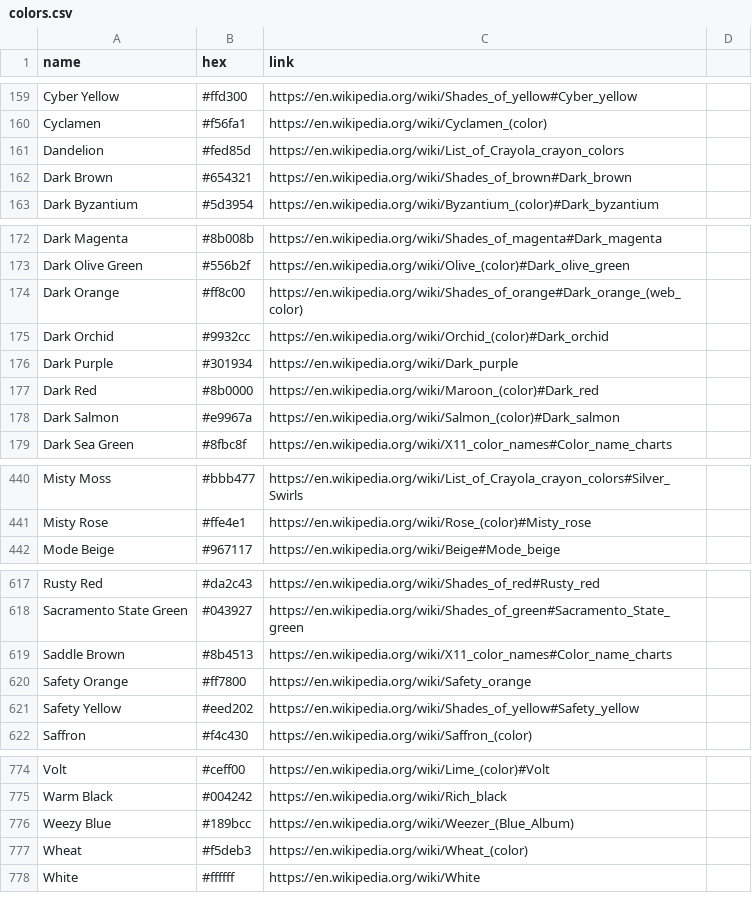
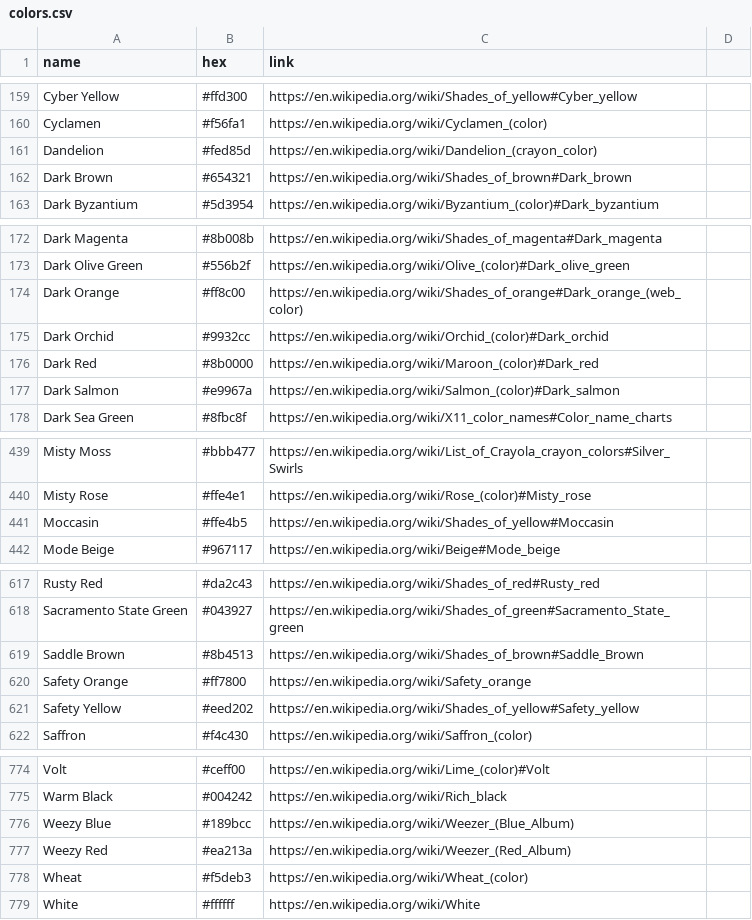
Before and after one commit to meodai/wikipedia-color-names, a CSV file: colors.csv, drawn as a sheet; only a part is shown, gaps mark what is left out; the diff covers the shown part only.

Commit message:
fetch latest names and makes tooling more solid

```diff
--- a/colors.csv
+++ b/colors.csv
@@ -160,3 +160,3 @@ Cyber Yellow,#ffd300,https://en.wikipedia.org/wiki/Shades_of_yellow#Cyber_yellow
 Cyclamen,#f56fa1,https://en.wikipedia.org/wiki/Cyclamen_(color)
-Dandelion,#fed85d,https://en.wikipedia.org/wiki/List_of_Crayola_crayon_colors
+Dandelion,#fed85d,https://en.wikipedia.org/wiki/Dandelion_(crayon_color)
 Dark Brown,#654321,https://en.wikipedia.org/wiki/Shades_of_brown#Dark_brown
@@ -175,3 +175,2 @@ Dark Orange,#ff8c00,https://en.wikipedia.org/wiki/Shades_of_orange#Dark_orange_(
 Dark Orchid,#9932cc,https://en.wikipedia.org/wiki/Orchid_(color)#Dark_orchid
-Dark Purple,#301934,https://en.wikipedia.org/wiki/Dark_purple
 Dark Red,#8b0000,https://en.wikipedia.org/wiki/Maroon_(color)#Dark_red
@@ -441,2 +440,3 @@ Misty Moss,#bbb477,https://en.wikipedia.org/wiki/List_of_Crayola_crayon_colors#S
 Misty Rose,#ffe4e1,https://en.wikipedia.org/wiki/Rose_(color)#Misty_rose
+Moccasin,#ffe4b5,https://en.wikipedia.org/wiki/Shades_of_yellow#Moccasin
 Mode Beige,#967117,https://en.wikipedia.org/wiki/Beige#Mode_beige
@@ -618,3 +618,3 @@ Rusty Red,#da2c43,https://en.wikipedia.org/wiki/Shades_of_red#Rusty_red
 Sacramento State Green,#043927,https://en.wikipedia.org/wiki/Shades_of_green#Sacramento_State_green
-Saddle Brown,#8b4513,https://en.wikipedia.org/wiki/X11_color_names#Color_name_charts
+Saddle Brown,#8b4513,https://en.wikipedia.org/wiki/Shades_of_brown#Saddle_Brown
 Safety Orange,#ff7800,https://en.wikipedia.org/wiki/Safety_orange
@@ -776,2 +776,3 @@ Warm Black,#004242,https://en.wikipedia.org/wiki/Rich_black
 Weezy Blue,#189bcc,https://en.wikipedia.org/wiki/Weezer_(Blue_Album)
+Weezy Red,#ea213a,https://en.wikipedia.org/wiki/Weezer_(Red_Album)
 Wheat,#f5deb3,https://en.wikipedia.org/wiki/Wheat_(color)
```
Also changed, not shown: 1 edited cell elsewhere in this file, 6 other files.
